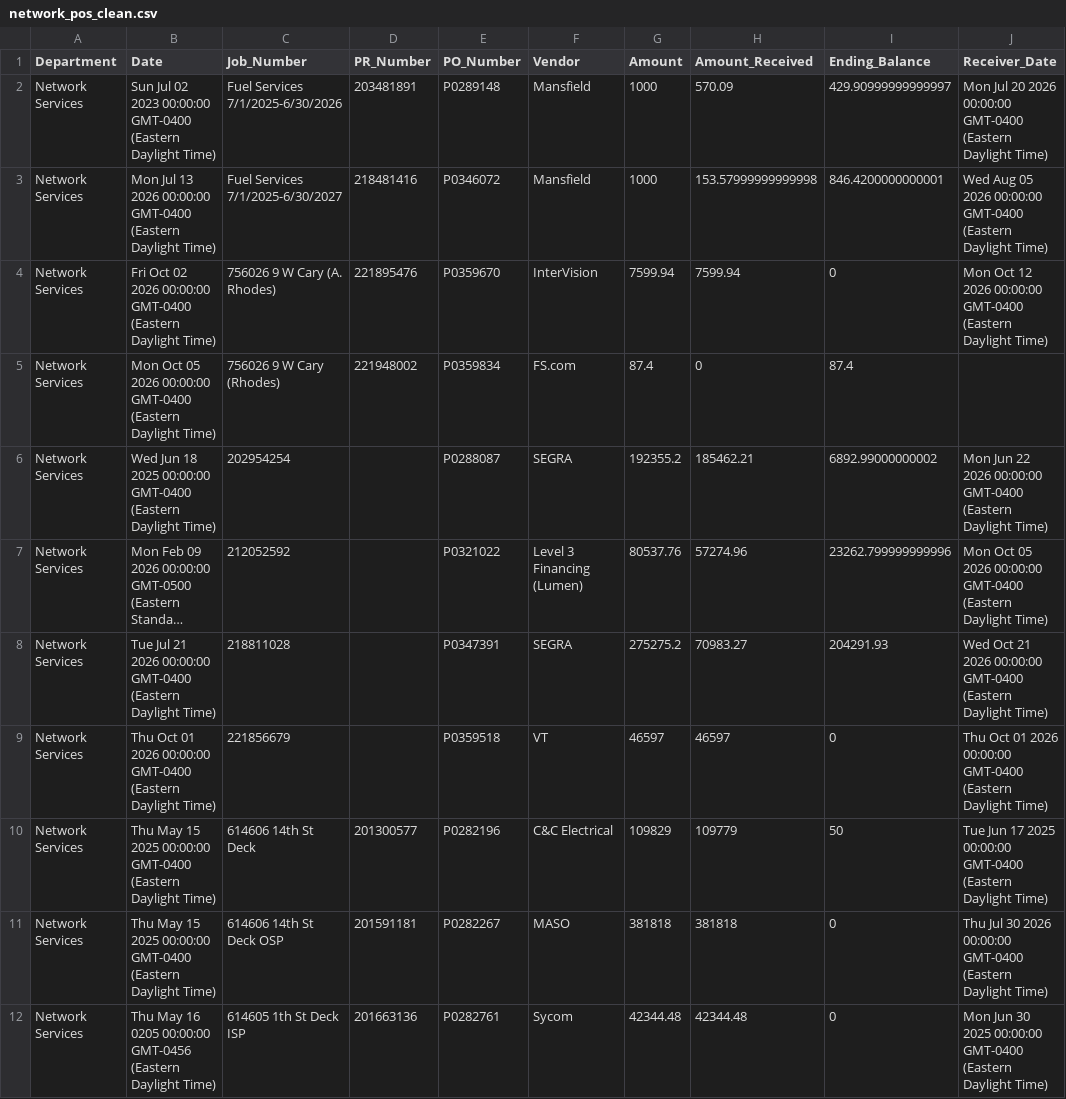
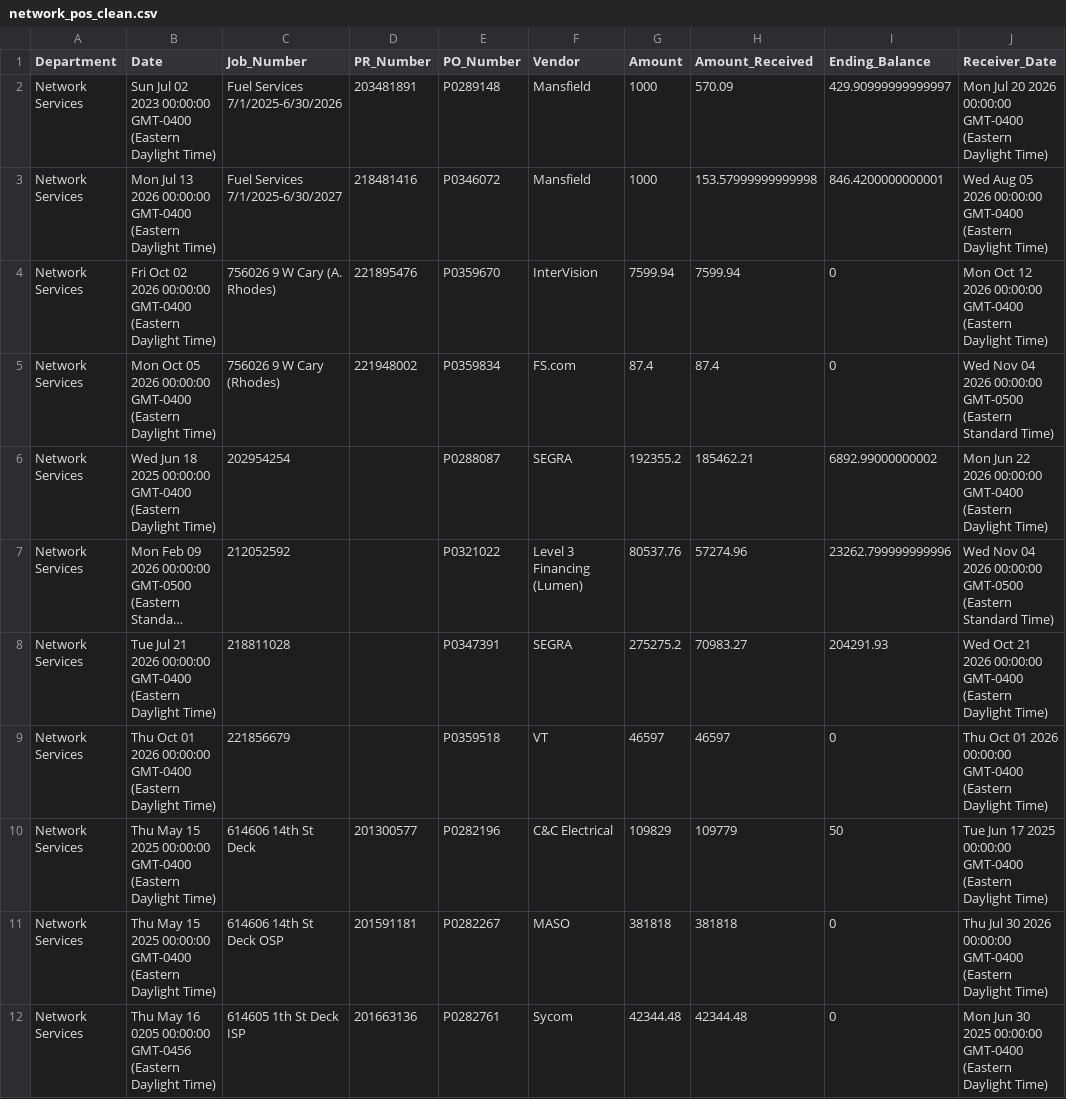
Before and after one commit to Tejesh18/vcu-finance-dashboard, a CSV file: data/network_pos_clean.csv, drawn as a sheet; long unchanged cells end in …; the diff names each change by its address in the sheet, - before the commit and + after, or states it on an @@ line.

Commit message:
Automated data refresh: network_pos_clean.csv

```diff
--- a/data/network_pos_clean.csv
+++ b/data/network_pos_clean.csv
-H5 (Amount_Received): 0
+H5 (Amount_Received): 87.4
-I5 (Ending_Balance): 87.4
+I5 (Ending_Balance): 0
-J5 (Receiver_Date): (empty)
+J5 (Receiver_Date): Wed Nov 04 2026 00:00:00 GMT-0500 (Eastern Standard Time)
-J7 (Receiver_Date): Mon Oct 05 2026 00:00:00 GMT-0400 (Eastern Daylight Time)
+J7 (Receiver_Date): Wed Nov 04 2026 00:00:00 GMT-0500 (Eastern Standard Time)
```
